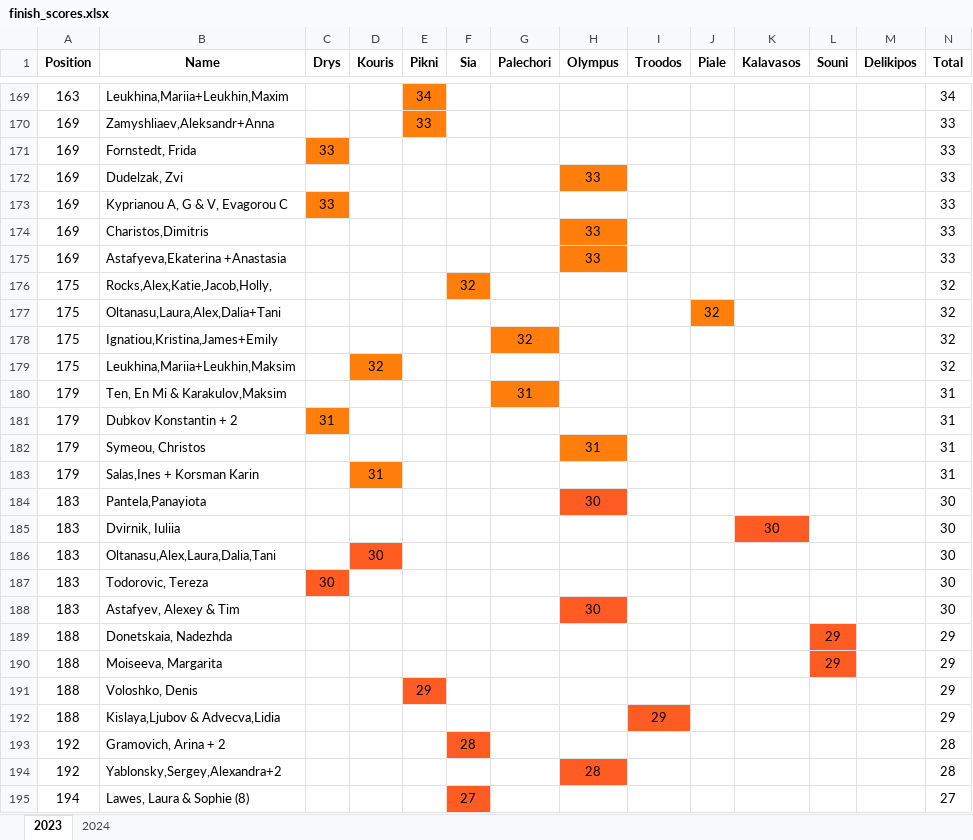
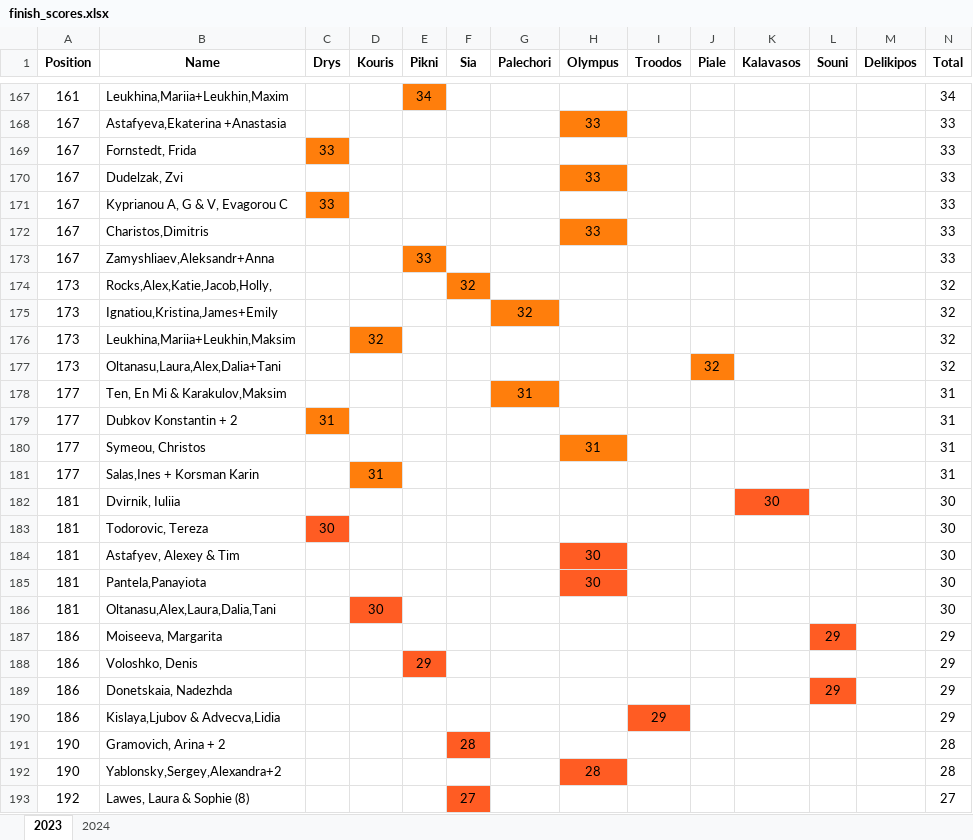
Before and after one commit to SergeiRogov/orient-lambda, an Excel workbook: finish_scores.xlsx, sheet 2023, drawn as a sheet; only a part is shown, gaps mark what is left out; values as stored, in another font and other column widths than the file's, no borders; removed rows and columns are numbered as before the commit, all else as after; the diff covers the shown part only; the diff names each change by its address in the sheet, - before the commit and + after, or states it on an @@ line.

```diff
--- a/finish_scores.xlsx (sheet 2023)
+++ b/finish_scores.xlsx (sheet 2023)
-A167 (Position): 163
+A167 (Position): 161
-row 170: 169 | Zamyshliaev,Aleksandr+Anna |  |  | 33 |  |  |  |  |  |  |  |  | 33
+row 168: 167 | Astafyeva,Ekaterina +Anastasia |  |  |  |  |  | 33 |  |  |  |  |  | 33
-A169:A172 (Position): 169
+A169:A172 (Position): 167
-row 175: 169 | Astafyeva,Ekaterina +Anastasia |  |  |  |  |  | 33 |  |  |  |  |  | 33
+row 173: 167 | Zamyshliaev,Aleksandr+Anna |  |  | 33 |  |  |  |  |  |  |  |  | 33
-A174 (Position): 175
+A174 (Position): 173
-row 177: 175 | Oltanasu,Laura,Alex,Dalia+Tani |  |  |  |  |  |  |  | 32 |  |  |  | 32
-A175:A176 (Position): 175
+A175:A176 (Position): 173
+row 177: 173 | Oltanasu,Laura,Alex,Dalia+Tani |  |  |  |  |  |  |  | 32 |  |  |  | 32
-A178:A181 (Position): 179
+A178:A181 (Position): 177
-row 184: 183 | Pantela,Panayiota |  |  |  |  |  | 30 |  |  |  |  |  | 30
-A182 (Position): 183
+A182 (Position): 181
-row 186: 183 | Oltanasu,Alex,Laura,Dalia,Tani |  | 30 |  |  |  |  |  |  |  |  |  | 30
-A183:A184 (Position): 183
+A183:A184 (Position): 181
-row 189: 188 | Donetskaia, Nadezhda |  |  |  |  |  |  |  |  |  | 29 |  | 29
+row 185: 181 | Pantela,Panayiota |  |  |  |  |  | 30 |  |  |  |  |  | 30
+row 186: 181 | Oltanasu,Alex,Laura,Dalia,Tani |  | 30 |  |  |  |  |  |  |  |  |  | 30
-A187:A188 (Position): 188
+A187:A188 (Position): 186
+row 189: 186 | Donetskaia, Nadezhda |  |  |  |  |  |  |  |  |  | 29 |  | 29
-A190 (Position): 188
+A190 (Position): 186
-A191:A192 (Position): 192
+A191:A192 (Position): 190
-A193 (Position): 194
+A193 (Position): 192
```
Also changed, not shown: 37 added rows, 40 removed rows, 12 moved rows and 87 edited cells elsewhere in this sheet, sheet 2024, 6 other files.
